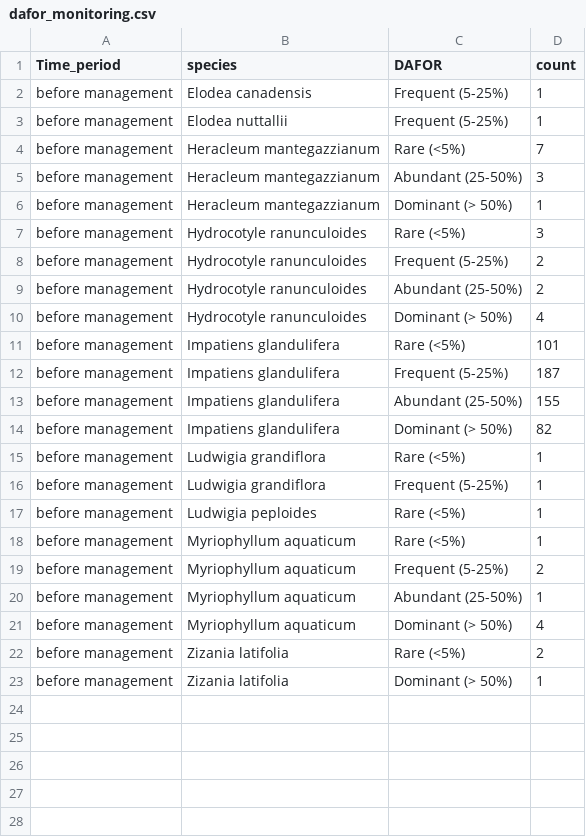
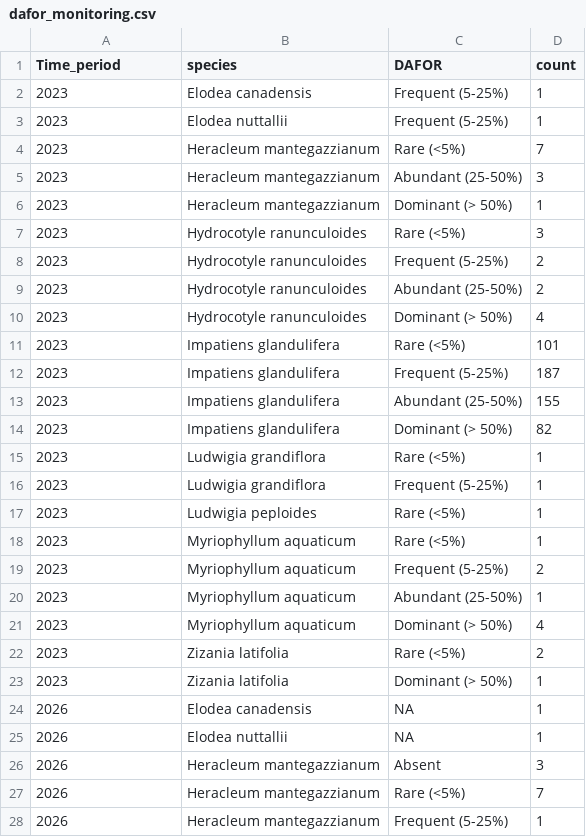
Before and after one commit to inbo/riparias-prep, a CSV file: data/interim/dafor_monitoring.csv, drawn as a sheet; only a part is shown; the diff covers the shown part only.

```diff
--- a/data/interim/dafor_monitoring.csv
+++ b/data/interim/dafor_monitoring.csv
@@ -1,23 +1,28 @@
 "Time_period","species","DAFOR","count"
-"before management","Elodea canadensis","Frequent (5-25%)",1
-"before management","Elodea nuttallii","Frequent (5-25%)",1
-"before management","Heracleum mantegazzianum","Rare (<5%)",7
-"before management","Heracleum mantegazzianum","Abundant (25-50%)",3
-"before management","Heracleum mantegazzianum","Dominant (> 50%)",1
-"before management","Hydrocotyle ranunculoides","Rare (<5%)",3
-"before management","Hydrocotyle ranunculoides","Frequent (5-25%)",2
-"before management","Hydrocotyle ranunculoides","Abundant (25-50%)",2
-"before management","Hydrocotyle ranunculoides","Dominant (> 50%)",4
-"before management","Impatiens glandulifera","Rare (<5%)",101
-"before management","Impatiens glandulifera","Frequent (5-25%)",187
-"before management","Impatiens glandulifera","Abundant (25-50%)",155
-"before management","Impatiens glandulifera","Dominant (> 50%)",82
-"before management","Ludwigia grandiflora","Rare (<5%)",1
-"before management","Ludwigia grandiflora","Frequent (5-25%)",1
-"before management","Ludwigia peploides","Rare (<5%)",1
-"before management","Myriophyllum aquaticum","Rare (<5%)",1
-"before management","Myriophyllum aquaticum","Frequent (5-25%)",2
-"before management","Myriophyllum aquaticum","Abundant (25-50%)",1
-"before management","Myriophyllum aquaticum","Dominant (> 50%)",4
-"before management","Zizania latifolia","Rare (<5%)",2
-"before management","Zizania latifolia","Dominant (> 50%)",1
+"2023","Elodea canadensis","Frequent (5-25%)",1
+"2023","Elodea nuttallii","Frequent (5-25%)",1
+"2023","Heracleum mantegazzianum","Rare (<5%)",7
+"2023","Heracleum mantegazzianum","Abundant (25-50%)",3
+"2023","Heracleum mantegazzianum","Dominant (> 50%)",1
+"2023","Hydrocotyle ranunculoides","Rare (<5%)",3
+"2023","Hydrocotyle ranunculoides","Frequent (5-25%)",2
+"2023","Hydrocotyle ranunculoides","Abundant (25-50%)",2
+"2023","Hydrocotyle ranunculoides","Dominant (> 50%)",4
+"2023","Impatiens glandulifera","Rare (<5%)",101
+"2023","Impatiens glandulifera","Frequent (5-25%)",187
+"2023","Impatiens glandulifera","Abundant (25-50%)",155
+"2023","Impatiens glandulifera","Dominant (> 50%)",82
+"2023","Ludwigia grandiflora","Rare (<5%)",1
+"2023","Ludwigia grandiflora","Frequent (5-25%)",1
+"2023","Ludwigia peploides","Rare (<5%)",1
+"2023","Myriophyllum aquaticum","Rare (<5%)",1
+"2023","Myriophyllum aquaticum","Frequent (5-25%)",2
+"2023","Myriophyllum aquaticum","Abundant (25-50%)",1
+"2023","Myriophyllum aquaticum","Dominant (> 50%)",4
+"2023","Zizania latifolia","Rare (<5%)",2
+"2023","Zizania latifolia","Dominant (> 50%)",1
+"2026","Elodea canadensis",NA,1
+"2026","Elodea nuttallii",NA,1
+"2026","Heracleum mantegazzianum","Absent",3
+"2026","Heracleum mantegazzianum","Rare (<5%)",7
+"2026","Heracleum mantegazzianum","Frequent (5-25%)",1
```
Also changed, not shown: 15 added rows elsewhere in this file, 1 other file.
